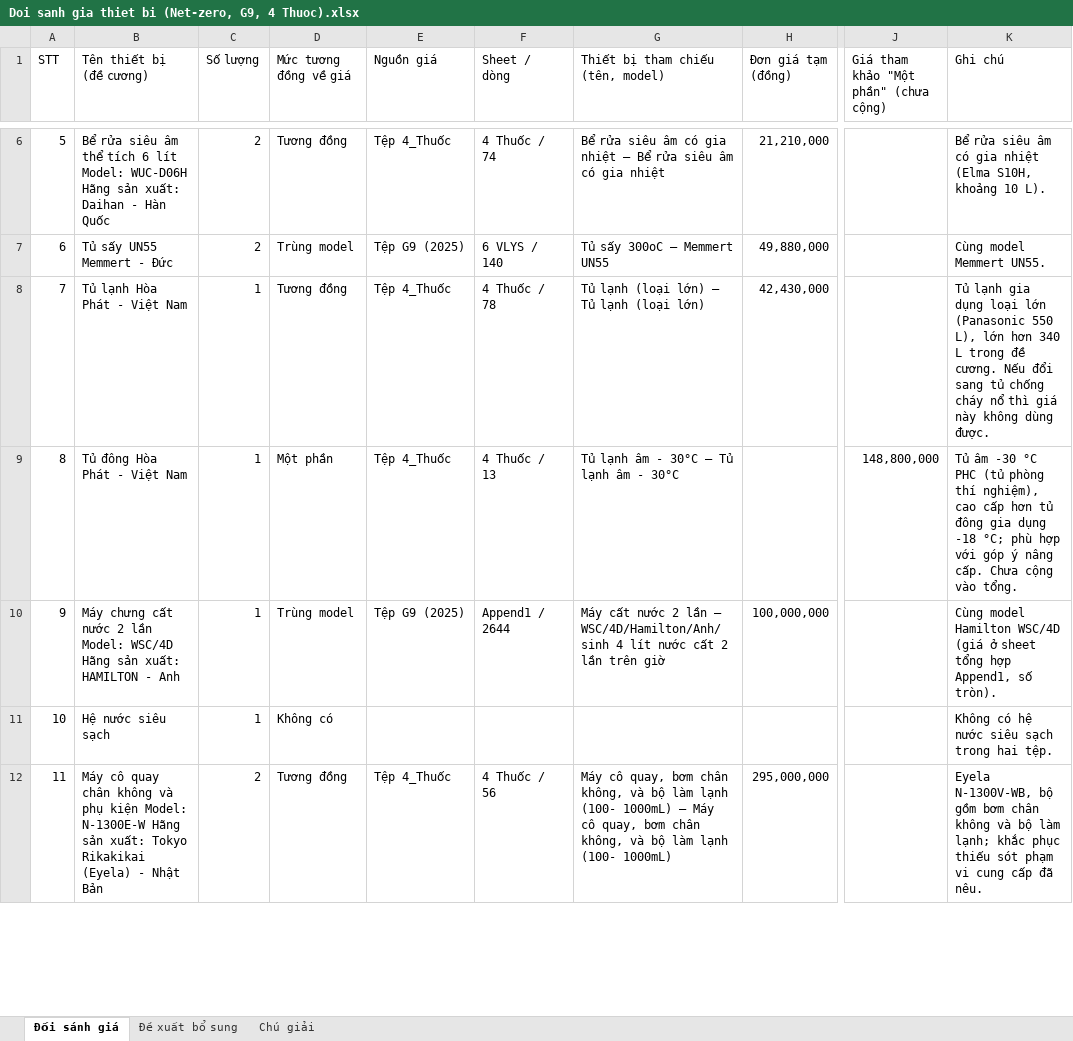
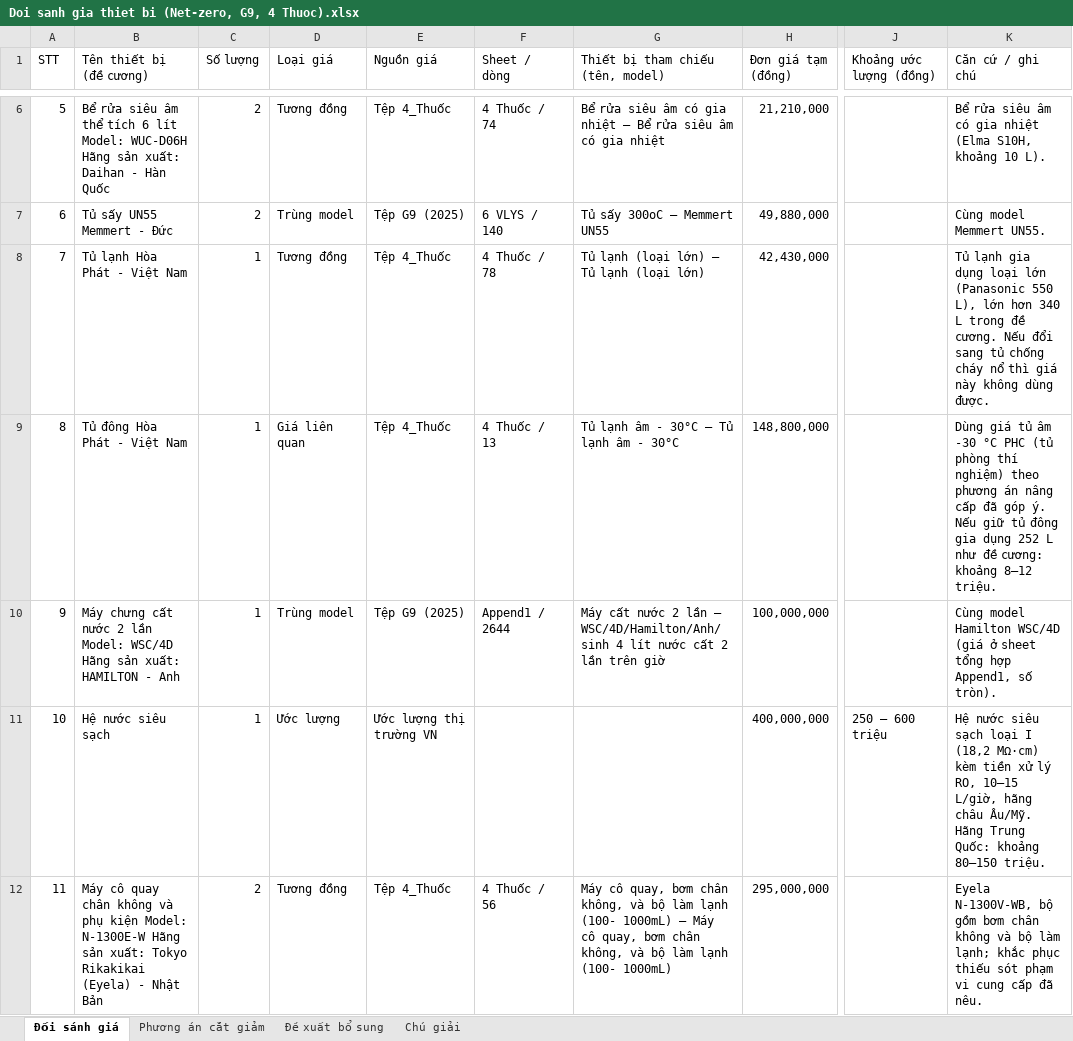
Before and after one commit to hoangphu23101989-max/project, an Excel workbook: Du an PTN cao hoc Hoa hoc/Doi sanh gia thiet bi (Net-zero, G9, 4 Thuoc).xlsx, sheet Đối sánh giá, drawn as a sheet; only a part is shown, gaps mark what is left out; values as stored, in another font and other column widths than the file's, no cell formats; the diff covers the shown part only; the diff names each change by its address in the sheet, - before the commit and + after, or states it on an @@ line.

```diff
--- a/Du an PTN cao hoc Hoa hoc/Doi sanh gia thiet bi (Net-zero, G9, 4 Thuoc).xlsx (sheet Đối sánh giá)
+++ b/Du an PTN cao hoc Hoa hoc/Doi sanh gia thiet bi (Net-zero, G9, 4 Thuoc).xlsx (sheet Đối sánh giá)
+sheet tab: Phương án cắt giảm
-D1: Mức tương đồng về giá
+D1: Loại giá
-J1: Giá tham khảo "Một phần" (chưa cộng)
+J1: Khoảng ước lượng (đồng)
-K1: Ghi chú
+K1: Căn cứ / ghi chú
-D9 (Loại giá): Một phần
+D9 (Loại giá): Giá liên quan
-H9 (Đơn giá tạm (đồng)): (empty)
+H9 (Đơn giá tạm (đồng)): 148,800,000
-J9 (Khoảng ước lượng (đồng)): 148,800,000
+J9 (Khoảng ước lượng (đồng)): (empty)
-K9 (Căn cứ / ghi chú): Tủ âm -30 °C PHC (tủ phòng thí nghiệm), cao cấp hơn tủ đông gia dụng -18 °C; phù hợp với góp ý nâng cấp. Chưa cộng vào tổng.
+K9 (Căn cứ / ghi chú): Dùng giá tủ âm -30 °C PHC (tủ phòng thí nghiệm) theo phương án nâng cấp đã góp ý. Nếu giữ tủ đông gia dụng 252 L như đề cương: khoảng 8–12 triệu.
-D11 (Loại giá): Không có
+D11 (Loại giá): Ước lượng
-E11 (Nguồn giá): (empty)
+E11 (Nguồn giá): Ước lượng thị trường VN
-H11 (Đơn giá tạm (đồng)): (empty)
+H11 (Đơn giá tạm (đồng)): 400,000,000
-J11 (Khoảng ước lượng (đồng)): (empty)
+J11 (Khoảng ước lượng (đồng)): 250 – 600 triệu
-K11 (Căn cứ / ghi chú): Không có hệ nước siêu sạch trong hai tệp.
+K11 (Căn cứ / ghi chú): Hệ nước siêu sạch loại I (18,2 MΩ·cm) kèm tiền xử lý RO, 10–15 L/giờ, hãng châu Âu/Mỹ. Hãng Trung Quốc: khoảng 80–150 triệu.
```
Also changed, not shown: 2 added rows, 2 removed rows and 68 edited cells elsewhere in this sheet, sheet Chú giải, cell formats, 2 other files.
